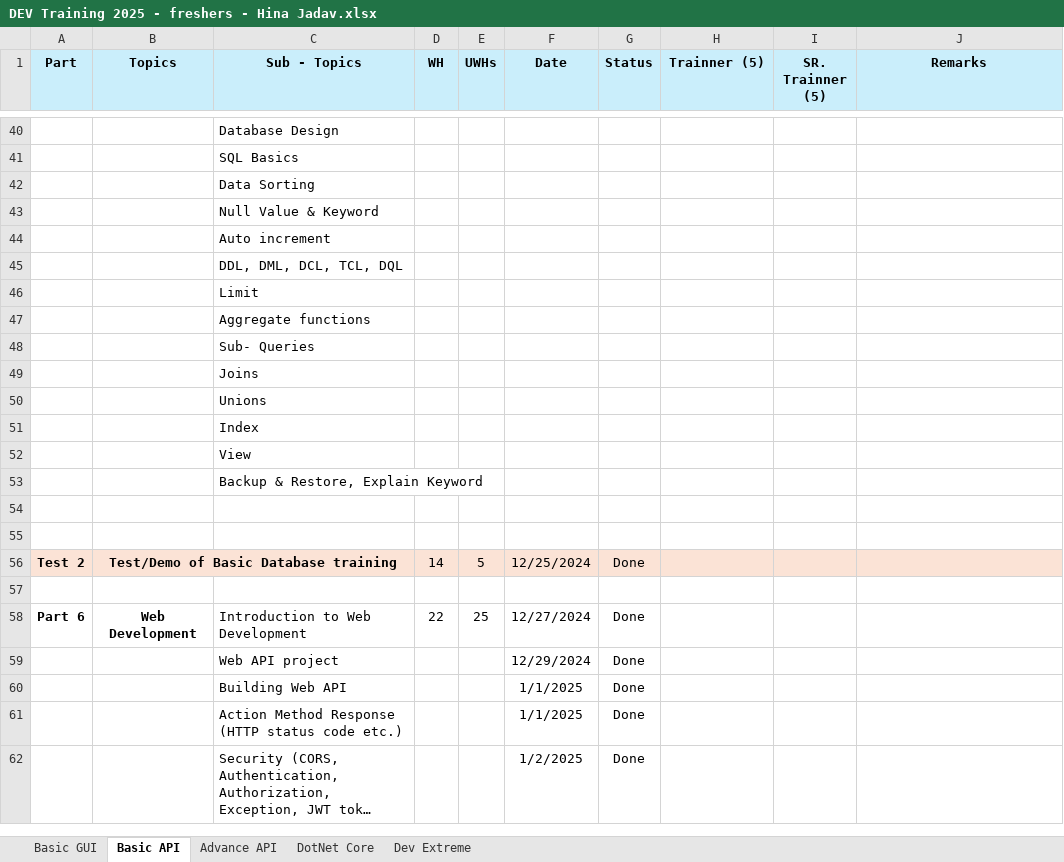
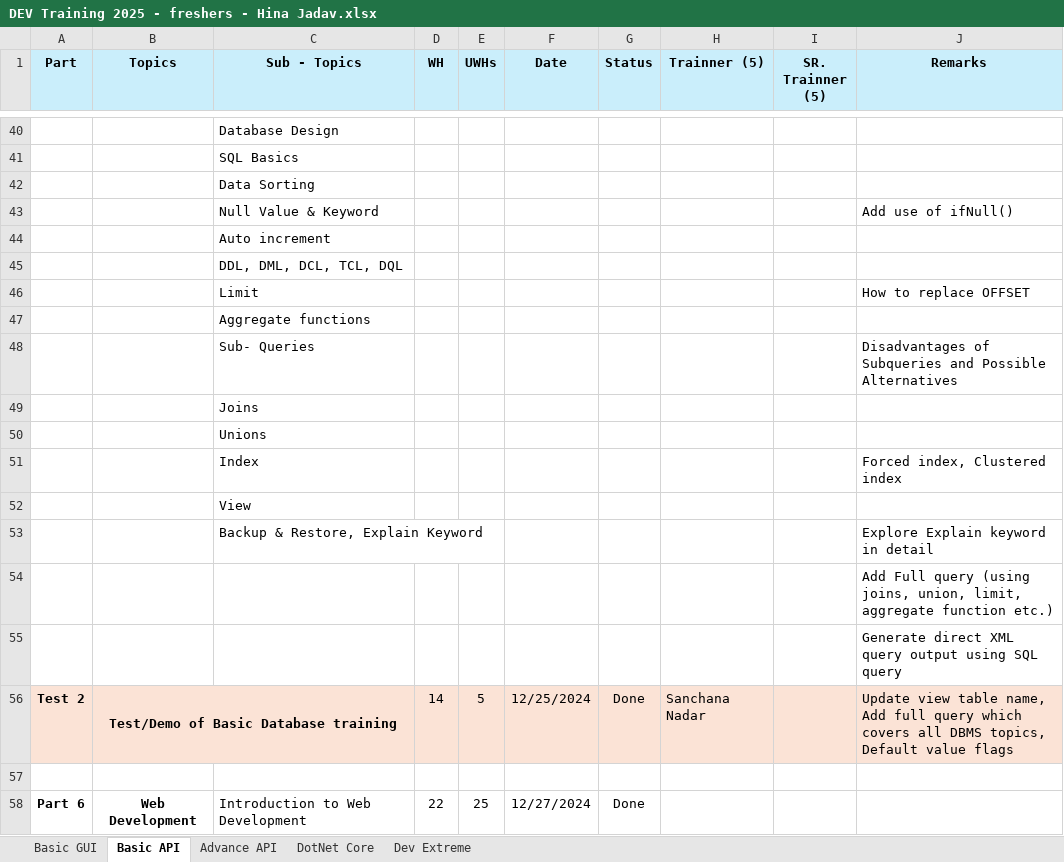
Before and after one commit to HinaJadav/RKIT_Internship_work, an Excel workbook: DEV Training 2025 - freshers - Hina Jadav.xlsx, sheet Basic API, drawn as a sheet; only a part is shown, gaps mark what is left out; the shorter side is filled out with more unchanged rows; long unchanged cells end in …; values as stored, in another font and other column widths than the file's, no borders; the diff names each change by its address in the sheet, - before the commit and + after, or states it on an @@ line.

```diff
--- a/DEV Training 2025 - freshers - Hina Jadav.xlsx (sheet Basic API)
+++ b/DEV Training 2025 - freshers - Hina Jadav.xlsx (sheet Basic API)
-J43 (Remarks): (empty)
+J43 (Remarks): Add use of ifNull()
-J46 (Remarks): (empty)
+J46 (Remarks): How to replace OFFSET
-J48 (Remarks): (empty)
+J48 (Remarks): Disadvantages of Subqueries and Possible Alternatives
-J51 (Remarks): (empty)
+J51 (Remarks): Forced index, Clustered index
-J53 (Remarks): (empty)
+J53 (Remarks): Explore Explain keyword in detail
-J54 (Remarks): (empty)
+J54 (Remarks): Add Full query (using joins, union, limit, aggregate function etc.)
-J55 (Remarks): (empty)
+J55 (Remarks): Generate direct XML query output using SQL query
-H56 (Trainner (5)): (empty)
+H56 (Trainner (5)): Sanchana Nadar
-J56 (Remarks): (empty)
+J56 (Remarks): Update view table name, Add full query which covers all DBMS topics, Default value flags
```
Also changed, not shown: sheet Advance API, DailyWorkReport.xlsx, 22 other files.
